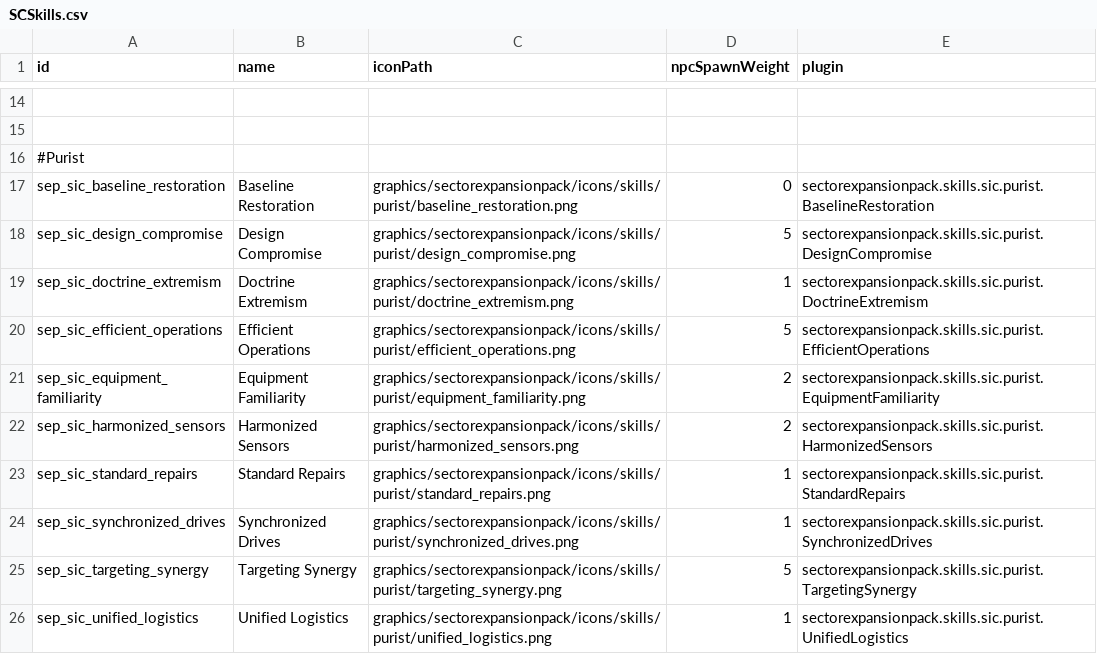
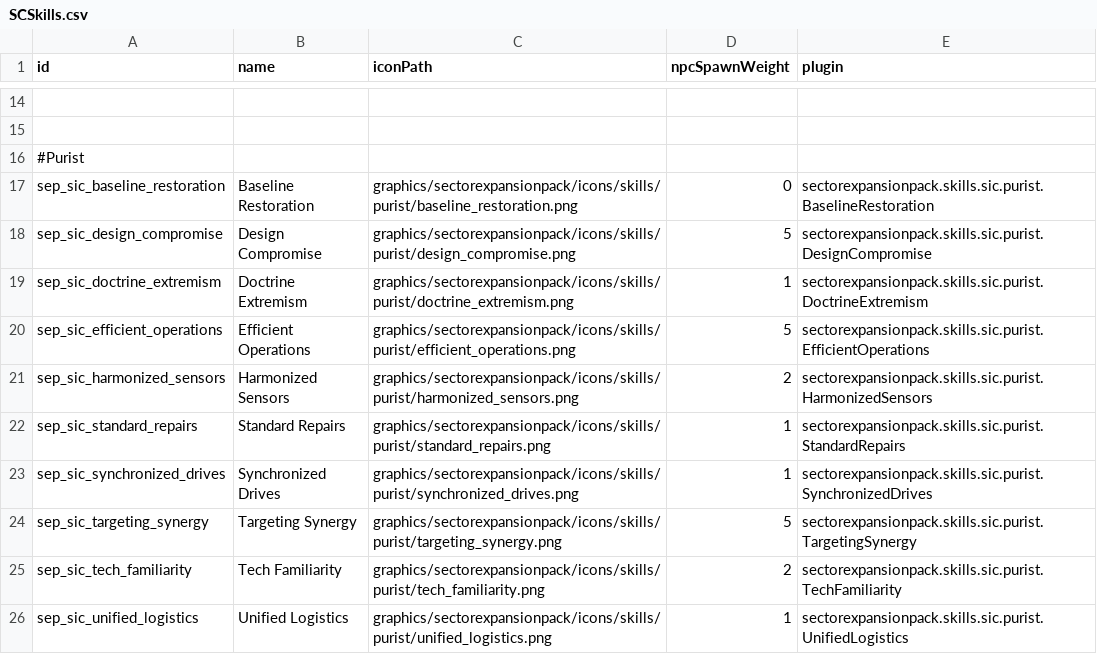
Before and after one commit to AudaxLudos/sector-expansion-pack, a CSV file: data/config/secondInCommand/SCSkills.csv, drawn as a sheet; only a part is shown, gaps mark what is left out; removed rows and columns are numbered as before the commit, all else as after; the diff names each change by its address in the sheet, - before the commit and + after, or states it on an @@ line.

Commit message:
Rename purist skill equipment familiarty to tech familiarity

```diff
--- a/data/config/secondInCommand/SCSkills.csv
+++ b/data/config/secondInCommand/SCSkills.csv
-row 21: sep_sic_equipment_familiarity | Equipment Familiarity | graphics/sectorexpansionpack/icons/skills/purist/equipment_familiarity.png | 2 | sectorexpansionpack.skills.sic.purist.EquipmentFamiliarity
+row 25: sep_sic_tech_familiarity | Tech Familiarity | graphics/sectorexpansionpack/icons/skills/purist/tech_familiarity.png | 2 | sectorexpansionpack.skills.sic.purist.TechFamiliarity
```
Also changed, not shown: 3 other files.
